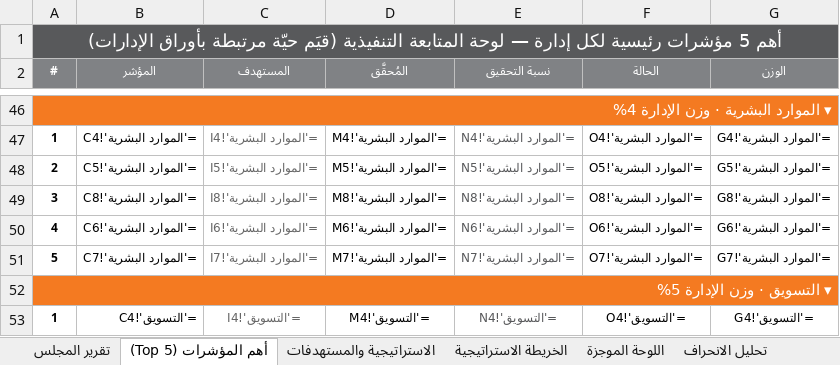
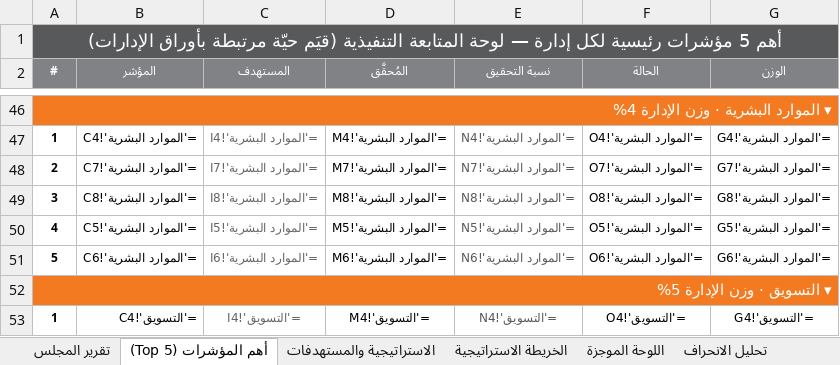
Before and after one commit to darbstations/khadija, an Excel workbook: درب-المؤشرات-والمشاريع-الموحّد-2026.xlsx, sheet أهم المؤشرات (Top 5), drawn as a sheet; only a part is shown, gaps mark what is left out; values as stored, in another font and other column widths than the file's, no borders; formulas without a stored value are shown as written; removed rows and columns are numbered as before the commit, all else as after; the diff names each change by its address in the sheet, - before the commit and + after, or states it on an @@ line.

```diff
--- a/درب-المؤشرات-والمشاريع-الموحّد-2026.xlsx (sheet أهم المؤشرات (Top 5))
+++ b/درب-المؤشرات-والمشاريع-الموحّد-2026.xlsx (sheet أهم المؤشرات (Top 5))
-B48 (المؤشر): ='الموارد البشرية'!C5
+B48 (المؤشر): ='الموارد البشرية'!C7
-C48 (المستهدف): ='الموارد البشرية'!I5
+C48 (المستهدف): ='الموارد البشرية'!I7
-D48 (المُحقَّق): ='الموارد البشرية'!M5
+D48 (المُحقَّق): ='الموارد البشرية'!M7
-E48 (نسبة التحقيق): ='الموارد البشرية'!N5
+E48 (نسبة التحقيق): ='الموارد البشرية'!N7
-F48 (الحالة): ='الموارد البشرية'!O5
+F48 (الحالة): ='الموارد البشرية'!O7
-G48 (الوزن): ='الموارد البشرية'!G5
+G48 (الوزن): ='الموارد البشرية'!G7
+row 50: 4 | ='الموارد البشرية'!C5 | ='الموارد البشرية'!I5 | ='الموارد البشرية'!M5 | ='الموارد البشرية'!N5 | ='الموارد البشرية'!O5 | ='الموارد البشرية'!G5
-A51 (#): 4
+A51 (#): 5
-row 51: 5 | ='الموارد البشرية'!C7 | ='الموارد البشرية'!I7 | ='الموارد البشرية'!M7 | ='الموارد البشرية'!N7 | ='الموارد البشرية'!O7 | ='الموارد البشرية'!G7
```
Also changed, not shown: sheet التتبّع الشهري, sheet الموارد البشرية, sheet بطاقة تعريف المؤشرات, sheet تحليل الانحراف, sheet الاستراتيجية والمستهدفات, sheet اللوحة الموجزة, 3 more sheets, hidden cells, 1 other file.
